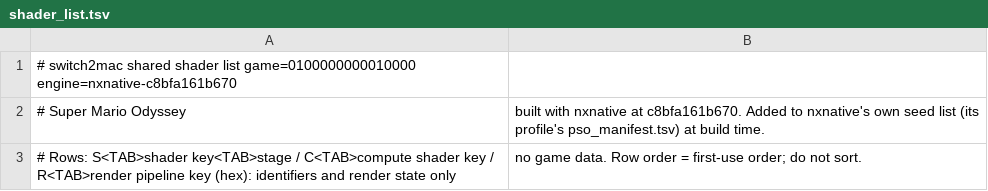
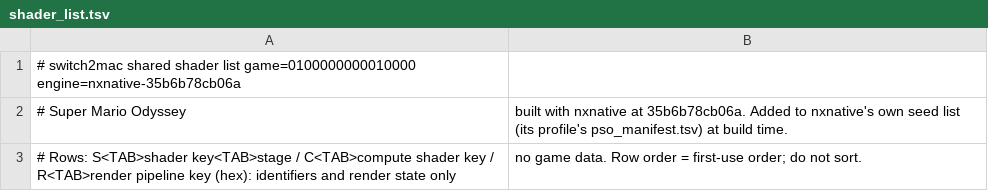
Before and after one commit to IT-Kwj/switch2mac, a TSV file: games/super-mario-odyssey/shader_list.tsv, drawn as a sheet.

```diff
--- a/games/super-mario-odyssey/shader_list.tsv
+++ b/games/super-mario-odyssey/shader_list.tsv
@@ -1,3 +1,3 @@
-# switch2mac shared shader list	game=0100000000010000	engine=nxnative-c8bfa161b670
-# Super Mario Odyssey, built with nxnative at c8bfa161b670. Added to nxnative's own seed list (its profile's pso_manifest.tsv) at build time.
+# switch2mac shared shader list	game=0100000000010000	engine=nxnative-35b6b78cb06a
+# Super Mario Odyssey, built with nxnative at 35b6b78cb06a. Added to nxnative's own seed list (its profile's pso_manifest.tsv) at build time.
 # Rows: S<TAB>shader key<TAB>stage / C<TAB>compute shader key / R<TAB>render pipeline key (hex): identifiers and render state only, no game data. Row order = first-use order; do not sort.
```
Also changed, not shown: 2 other files.
